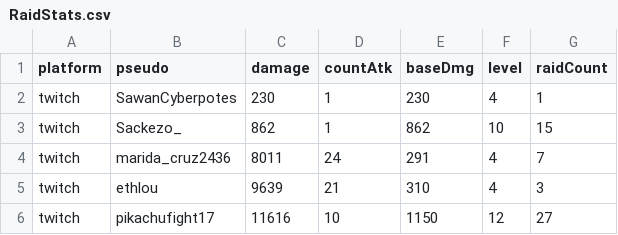
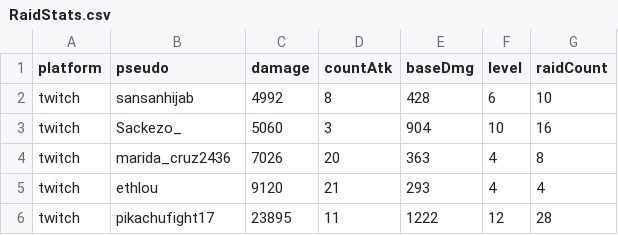
Before and after one commit to TFlockers/tflockers.github.io, a CSV file: pokedexLive/assets/data/RaidStats.csv, drawn as a sheet.

```diff
--- a/pokedexLive/assets/data/RaidStats.csv
+++ b/pokedexLive/assets/data/RaidStats.csv
@@ -1,6 +1,6 @@
 platform;pseudo;damage;countAtk;baseDmg;level;raidCount
-twitch;SawanCyberpotes;230;1;230;4;1
-twitch;Sackezo_;862;1;862;10;15
-twitch;marida_cruz2436;8011;24;291;4;7
-twitch;ethlou;9639;21;310;4;3
-twitch;pikachufight17;11616;10;1150;12;27
+twitch;sansanhijab;4992;8;428;6;10
+twitch;Sackezo_;5060;3;904;10;16
+twitch;marida_cruz2436;7026;20;363;4;8
+twitch;ethlou;9120;21;293;4;4
+twitch;pikachufight17;23895;11;1222;12;28
```
Also changed, not shown: 10 other files.
